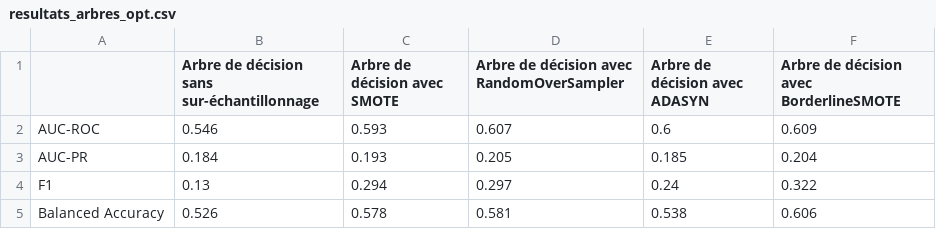
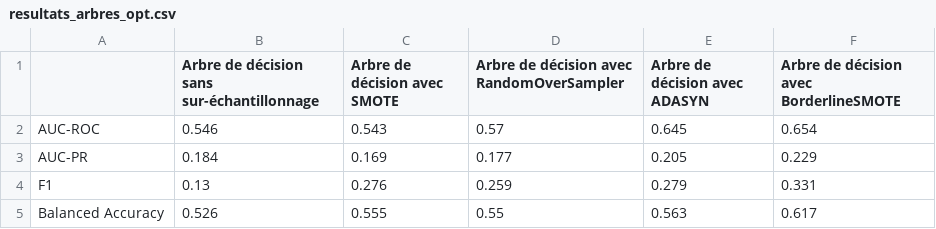
Before and after one commit to marieguib/202409-Precarite-energetique, a CSV file: data/resultats_arbres_opt.csv, drawn as a sheet.

```diff
--- a/data/resultats_arbres_opt.csv
+++ b/data/resultats_arbres_opt.csv
@@ -1,5 +1,5 @@
 ,Arbre de décision sans sur-échantillonnage,Arbre de décision avec SMOTE,Arbre de décision avec RandomOverSampler,Arbre de décision avec ADASYN,Arbre de décision avec BorderlineSMOTE
-AUC-ROC,0.546,0.593,0.607,0.6,0.609
-AUC-PR,0.184,0.193,0.205,0.185,0.204
-F1,0.13,0.294,0.297,0.24,0.322
-Balanced Accuracy,0.526,0.578,0.581,0.538,0.606
+AUC-ROC,0.546,0.543,0.57,0.645,0.654
+AUC-PR,0.184,0.169,0.177,0.205,0.229
+F1,0.13,0.276,0.259,0.279,0.331
+Balanced Accuracy,0.526,0.555,0.55,0.563,0.617
```
Also changed, not shown: data/resultats_adaboost_cv.csv, data/resultats_gb_cv.csv, 15 other files.
